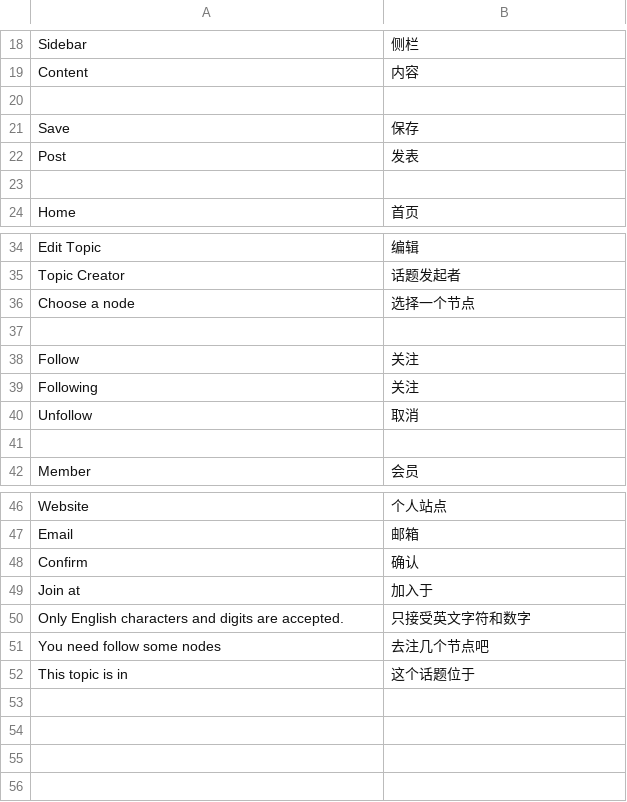
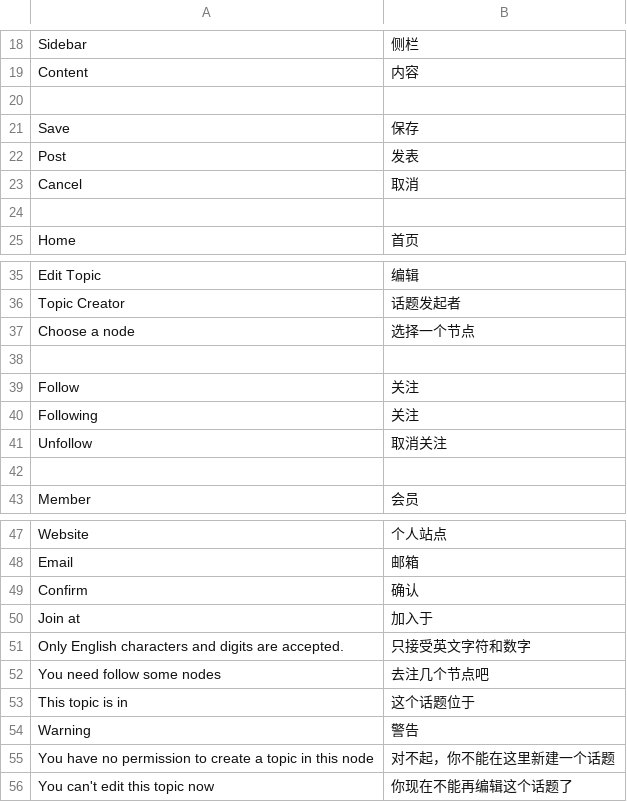
Before and after one commit to pythoncn/june, a CSV file: june/locale/zh_CN.csv, drawn as a sheet; only a part is shown, gaps mark what is left out; addresses are those after the commit; the diff names each change by its address in the sheet, - before the commit and + after, or states it on an @@ line.

Commit message:
fix bug, cache, translation

```diff
--- a/june/locale/zh_CN.csv
+++ b/june/locale/zh_CN.csv
+row 23: Cancel | 取消
-B41: 取消
+B41: 取消关注
+row 54: Warning | 警告
+row 55: You have no permission to create a topic in this node | 对不起，你不能在这里新建一个话题
+row 56: You can't edit this topic now | 你现在不能再编辑这个话题了
```
Also changed, not shown: 2 other files.
